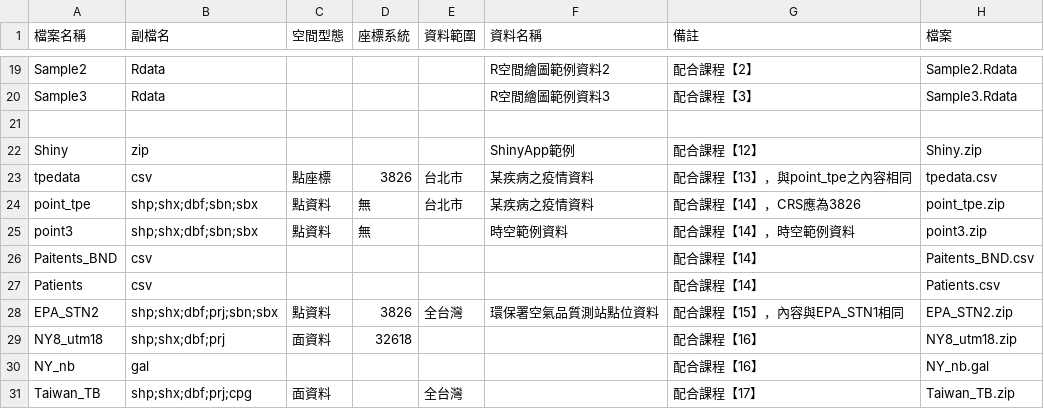
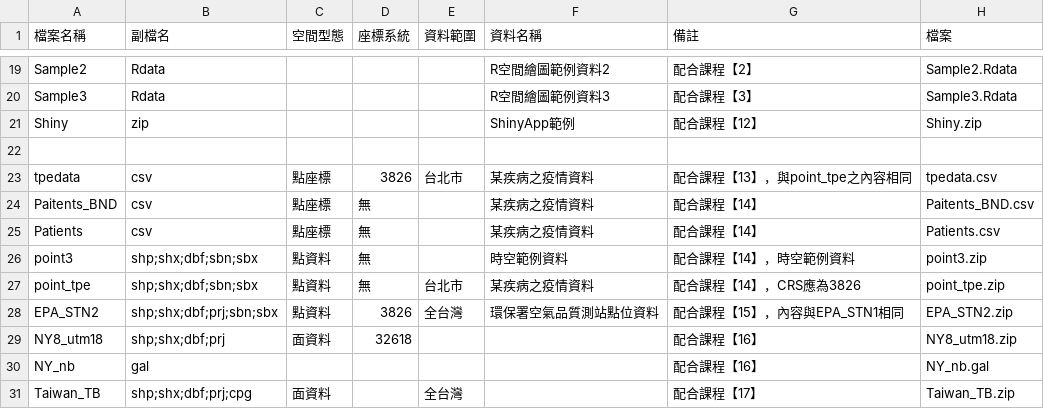
Before and after one commit to wenlab501/GEOG2017, a CSV file: DATA/datalist.csv, drawn as a sheet; only a part is shown, gaps mark what is left out.

```diff
--- a/DATA/datalist.csv
+++ b/DATA/datalist.csv
@@ -20,9 +20,9 @@ Sample2,Rdata,,,,R空間繪圖範例資料2,配合課程【2】,Sample2.Rdata
 Sample3,Rdata,,,,R空間繪圖範例資料3,配合課程【3】,Sample3.Rdata
+Shiny,zip,,,,ShinyApp範例,配合課程【12】,Shiny.zip
 ,,,,,,,
-Shiny,zip,,,,ShinyApp範例,配合課程【12】,Shiny.zip
 tpedata,csv,點座標,3826,台北市,某疾病之疫情資料,配合課程【13】，與point_tpe之內容相同,tpedata.csv
+Paitents_BND,csv,點座標,無,,某疾病之疫情資料,配合課程【14】,Paitents_BND.csv
+Patients,csv,點座標,無,,某疾病之疫情資料,配合課程【14】,Patients.csv
+point3,shp;shx;dbf;sbn;sbx,點資料,無,,時空範例資料,配合課程【14】，時空範例資料,point3.zip
 point_tpe,shp;shx;dbf;sbn;sbx,點資料,無,台北市,某疾病之疫情資料,配合課程【14】，CRS應為3826,point_tpe.zip
-point3,shp;shx;dbf;sbn;sbx,點資料,無,,時空範例資料,配合課程【14】，時空範例資料,point3.zip
-Paitents_BND,csv,,,,,配合課程【14】,Paitents_BND.csv
-Patients,csv,,,,,配合課程【14】,Patients.csv
 EPA_STN2,shp;shx;dbf;prj;sbn;sbx,點資料,3826,全台灣,環保署空氣品質測站點位資料,配合課程【15】，內容與EPA_STN1相同,EPA_STN2.zip
```
Also changed, not shown: 2 other files.
